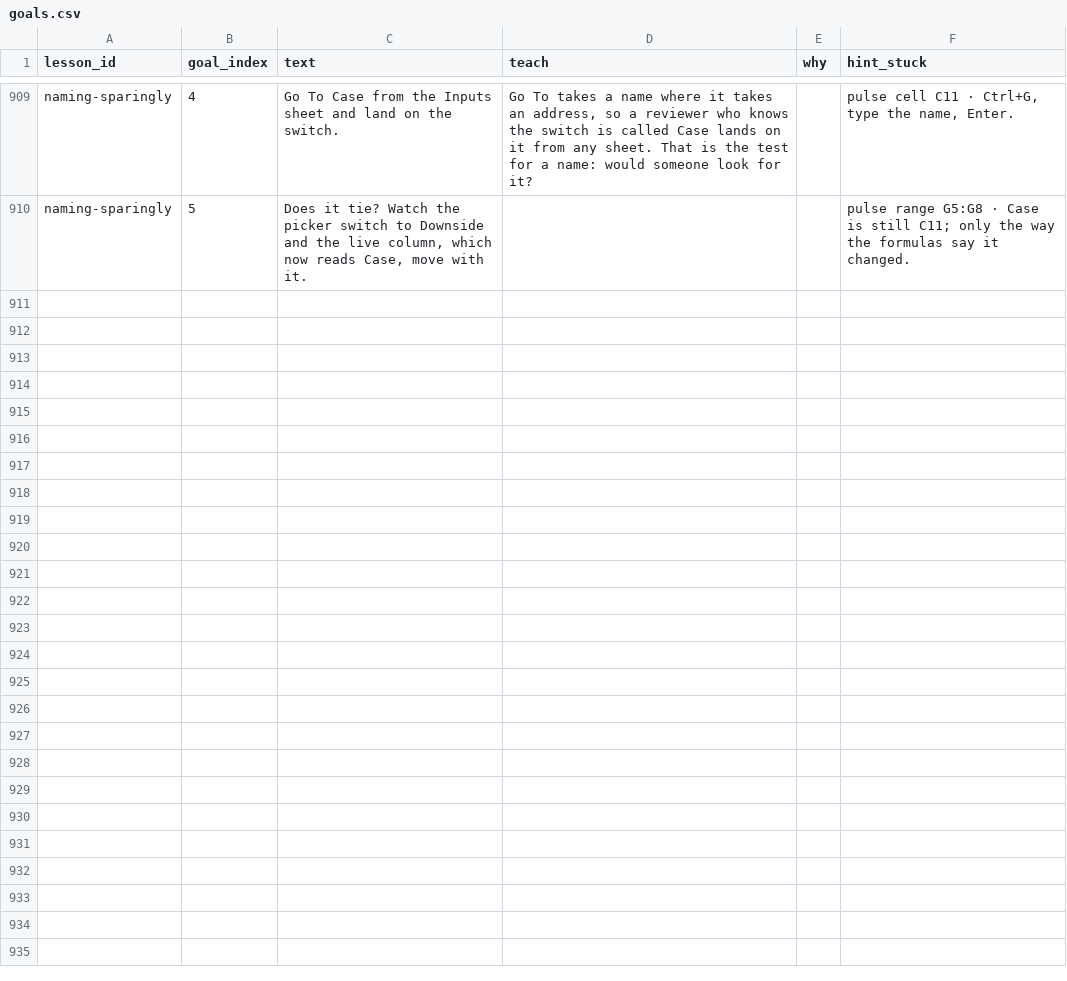
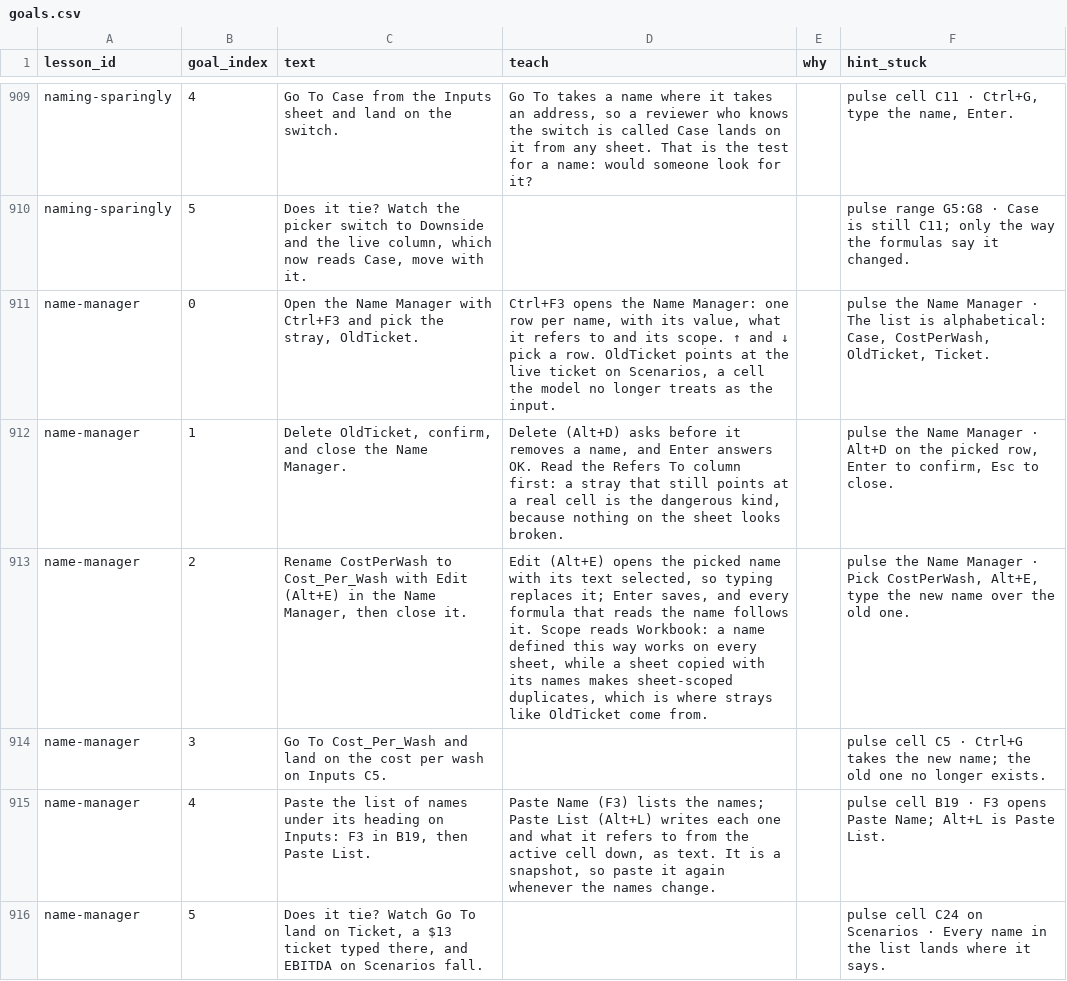
Before and after one commit to rathunter69/Hotkey.gg, a CSV file: app2/content/copy/goals.csv, drawn as a sheet; only a part is shown, gaps mark what is left out; the diff names each change by its address in the sheet, - before the commit and + after, or states it on an @@ line.

```diff
--- a/app2/content/copy/goals.csv
+++ b/app2/content/copy/goals.csv
+row 911: name-manager | 0 | Open the Name Manager with Ctrl+F3 and pick the stray, OldTicket. | Ctrl+F3 opens the Name Manager: one row per name, with its value, what it refers to and its scope. ↑ and ↓ pick a row. OldTicket points at the live ticket on Scenarios, a cell the model no longer treats as the input. |  | pulse the Name Manager · The list is alphabetical: Case, CostPerWash, OldTicket, Ticket.
+row 912: name-manager | 1 | Delete OldTicket, confirm, and close the Name Manager. | Delete (Alt+D) asks before it removes a name, and Enter answers OK. Read the Refers To column first: a stray that still points at a real cell is the dangerous kind, because nothing on the sheet looks broken. |  | pulse the Name Manager · Alt+D on the picked row, Enter to confirm, Esc to close.
+row 913: name-manager | 2 | Rename CostPerWash to Cost_Per_Wash with Edit (Alt+E) in the Name Manager, then close it. | Edit (Alt+E) opens the picked name with its text selected, so typing replaces it; Enter saves, and every formula that reads the name follows it. Scope reads Workbook: a name defined this way works on every sheet, while a sheet copied with its names makes sheet-scoped duplicates, which is where strays like OldTicket come from. |  | pulse the Name Manager · Pick CostPerWash, Alt+E, type the new name over the old one.
+row 914: name-manager | 3 | Go To Cost_Per_Wash and land on the cost per wash on Inputs C5. |  |  | pulse cell C5 · Ctrl+G takes the new name; the old one no longer exists.
+row 915: name-manager | 4 | Paste the list of names under its heading on Inputs: F3 in B19, then Paste List. | Paste Name (F3) lists the names; Paste List (Alt+L) writes each one and what it refers to from the active cell down, as text. It is a snapshot, so paste it again whenever the names change. |  | pulse cell B19 · F3 opens Paste Name; Alt+L is Paste List.
+row 916: name-manager | 5 | Does it tie? Watch Go To land on Ticket, a $13 ticket typed there, and EBITDA on Scenarios fall. |  |  | pulse cell C24 on Scenarios · Every name in the list lands where it says.
```
Also changed, not shown: app2/content/copy/lessons.csv, app2/content/copy/modules.csv, 7 other files.
